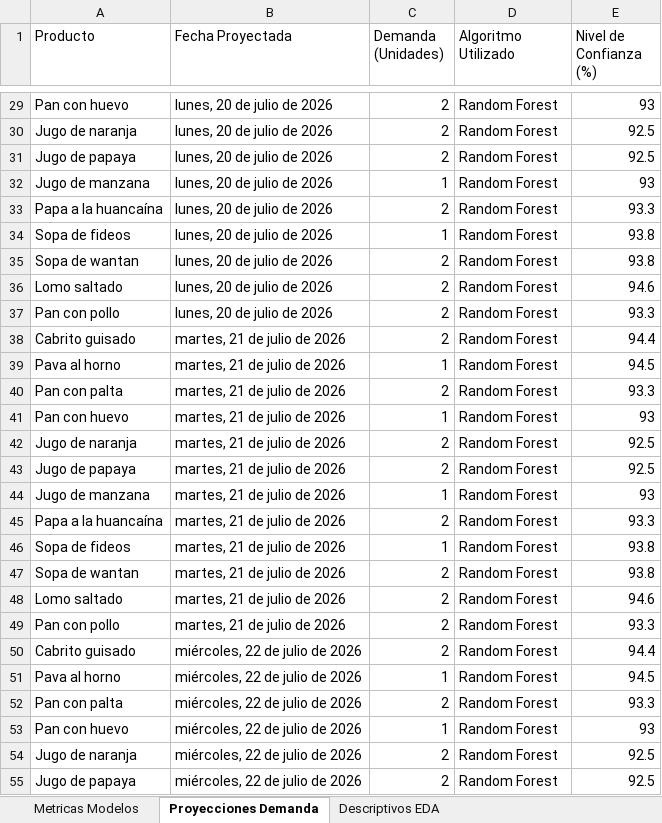
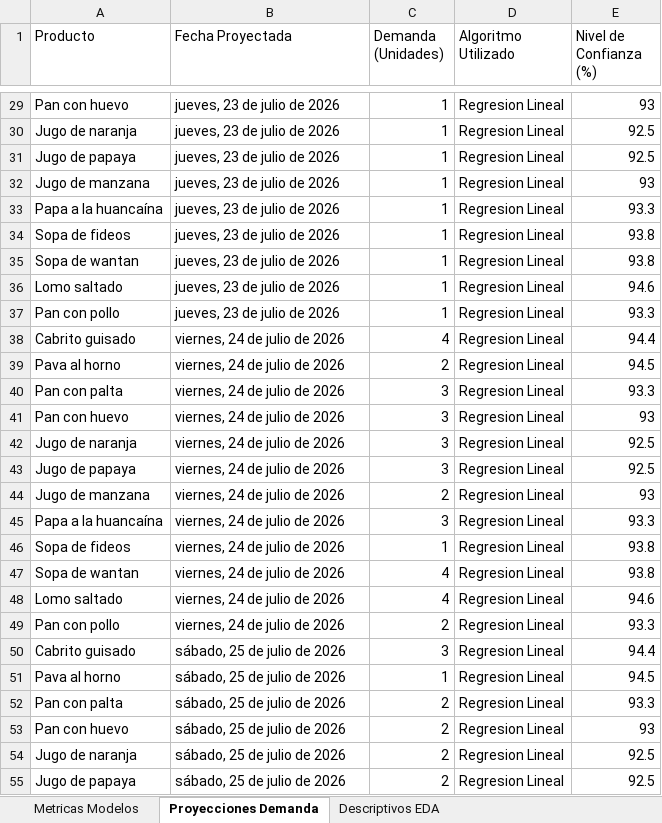
Before and after one commit to RGiancarloc/sistema-los-patos, an Excel workbook: backend/static/reporte_demanda.xlsx, sheet Proyecciones Demanda, drawn as a sheet; only a part is shown, gaps mark what is left out; values as stored, in another font and other column widths than the file's, no borders; the diff covers the shown part only; the diff names each change by its address in the sheet, - before the commit and + after, or states it on an @@ line.

```diff
--- a/backend/static/reporte_demanda.xlsx (sheet Proyecciones Demanda)
+++ b/backend/static/reporte_demanda.xlsx (sheet Proyecciones Demanda)
-B29:B37 (Fecha Proyectada): lunes, 20 de julio de 2026
+B29:B37 (Fecha Proyectada): jueves, 23 de julio de 2026
-C29:C31 (Demanda (Unidades)): 2
+C29:C31 (Demanda (Unidades)): 1
-D29:D55 (Algoritmo Utilizado): Random Forest
+D29:D55 (Algoritmo Utilizado): Regresion Lineal
-C33 (Demanda (Unidades)): 2
+C33 (Demanda (Unidades)): 1
-C35:C37 (Demanda (Unidades)): 2
+C35:C37 (Demanda (Unidades)): 1
-B38:B49 (Fecha Proyectada): martes, 21 de julio de 2026
+B38:B49 (Fecha Proyectada): viernes, 24 de julio de 2026
-C38 (Demanda (Unidades)): 2
+C38 (Demanda (Unidades)): 4
-C39 (Demanda (Unidades)): 1
+C39 (Demanda (Unidades)): 2
-C40 (Demanda (Unidades)): 2
+C40 (Demanda (Unidades)): 3
-C41 (Demanda (Unidades)): 1
+C41 (Demanda (Unidades)): 3
-C42:C43 (Demanda (Unidades)): 2
+C42:C43 (Demanda (Unidades)): 3
-C44 (Demanda (Unidades)): 1
+C44 (Demanda (Unidades)): 2
-C45 (Demanda (Unidades)): 2
+C45 (Demanda (Unidades)): 3
-C47:C48 (Demanda (Unidades)): 2
+C47:C48 (Demanda (Unidades)): 4
-B50:B55 (Fecha Proyectada): miércoles, 22 de julio de 2026
+B50:B55 (Fecha Proyectada): sábado, 25 de julio de 2026
-C50 (Demanda (Unidades)): 2
+C50 (Demanda (Unidades)): 3
-C53 (Demanda (Unidades)): 1
+C53 (Demanda (Unidades)): 2
```
Also changed, not shown: 140 edited cells elsewhere in this sheet, sheet Metricas Modelos, sheet Descriptivos EDA, 24 other files.
